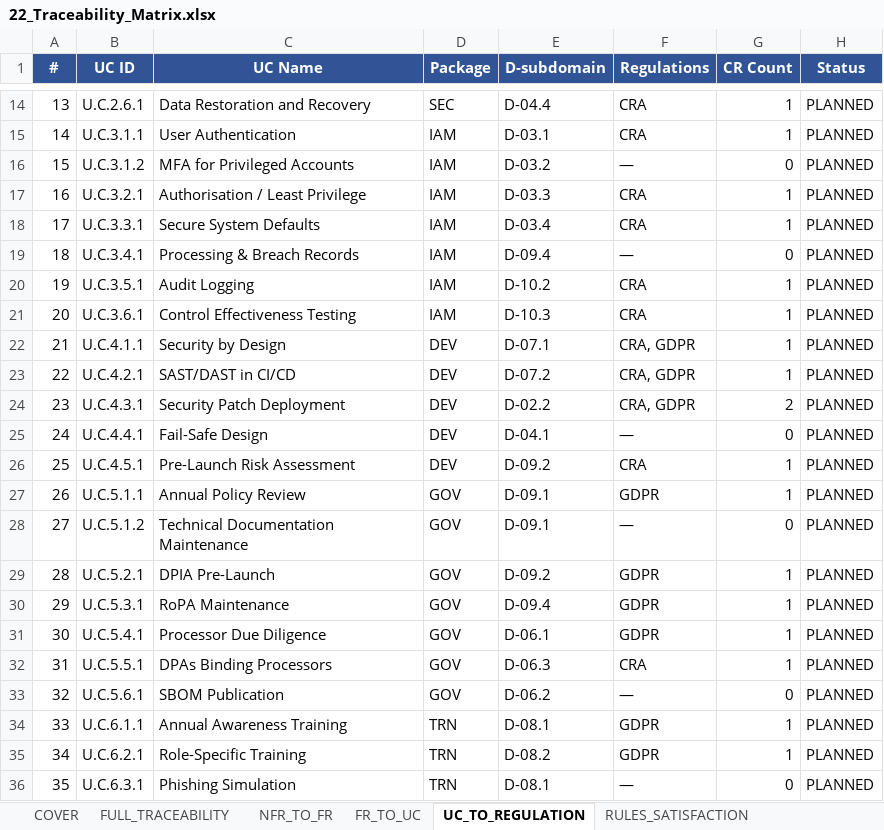
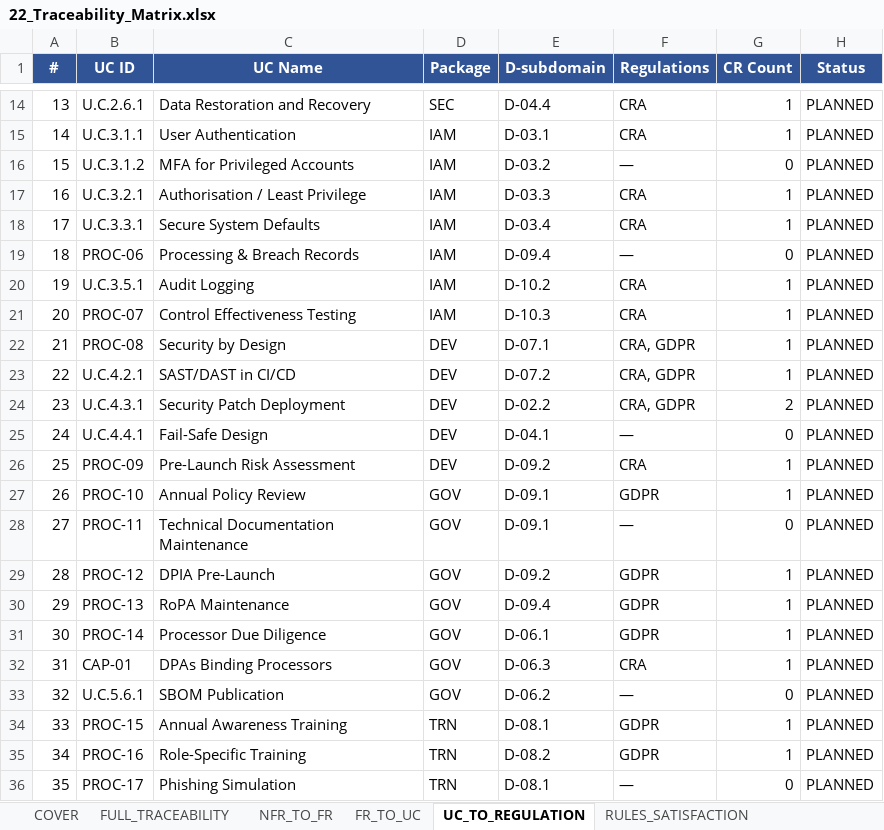
Before and after one commit to pauloribeiro16/Methodology_compact, an Excel workbook: 02_CASES/Case_01_TinyTask_SaaS/03_PHASE3_DECOMPOSITION_RICH/22_Traceability_Matrix.xlsx, sheet UC_TO_REGULATION, drawn as a sheet; only a part is shown, gaps mark what is left out; values as stored, in another font and other column widths than the file's, no borders; the diff covers the shown part only; the diff names each change by its address in the sheet, - before the commit and + after, or states it on an @@ line.

Commit message:
[EXECUTOR] LANE NAMING Case_01: 18 UCs re-laned (17 PROC + 1 CAP), 509 refs single-pass; Doc20 v3.1 §6.1 freeze superseded (P7); xlsx regenerated; gate PASS

```diff
--- a/02_CASES/Case_01_TinyTask_SaaS/03_PHASE3_DECOMPOSITION_RICH/22_Traceability_Matrix.xlsx (sheet UC_TO_REGULATION)
+++ b/02_CASES/Case_01_TinyTask_SaaS/03_PHASE3_DECOMPOSITION_RICH/22_Traceability_Matrix.xlsx (sheet UC_TO_REGULATION)
-B19 (UC ID): U.C.3.4.1
+B19 (UC ID): PROC-06
-B21 (UC ID): U.C.3.6.1
+B21 (UC ID): PROC-07
-B22 (UC ID): U.C.4.1.1
+B22 (UC ID): PROC-08
-B26 (UC ID): U.C.4.5.1
+B26 (UC ID): PROC-09
-B27 (UC ID): U.C.5.1.1
+B27 (UC ID): PROC-10
-B28 (UC ID): U.C.5.1.2
+B28 (UC ID): PROC-11
-B29 (UC ID): U.C.5.2.1
+B29 (UC ID): PROC-12
-B30 (UC ID): U.C.5.3.1
+B30 (UC ID): PROC-13
-B31 (UC ID): U.C.5.4.1
+B31 (UC ID): PROC-14
-B32 (UC ID): U.C.5.5.1
+B32 (UC ID): CAP-01
-B34 (UC ID): U.C.6.1.1
+B34 (UC ID): PROC-15
-B35 (UC ID): U.C.6.2.1
+B35 (UC ID): PROC-16
-B36 (UC ID): U.C.6.3.1
+B36 (UC ID): PROC-17
```
Also changed, not shown: 5 edited cells elsewhere in this sheet, sheet FUNCUC_TO_SECUC, sheet FR_TO_UC, sheet FULL_TRACEABILITY, sheet MUC_TO_MITIGATION, sheet COVER, 20 other files.
